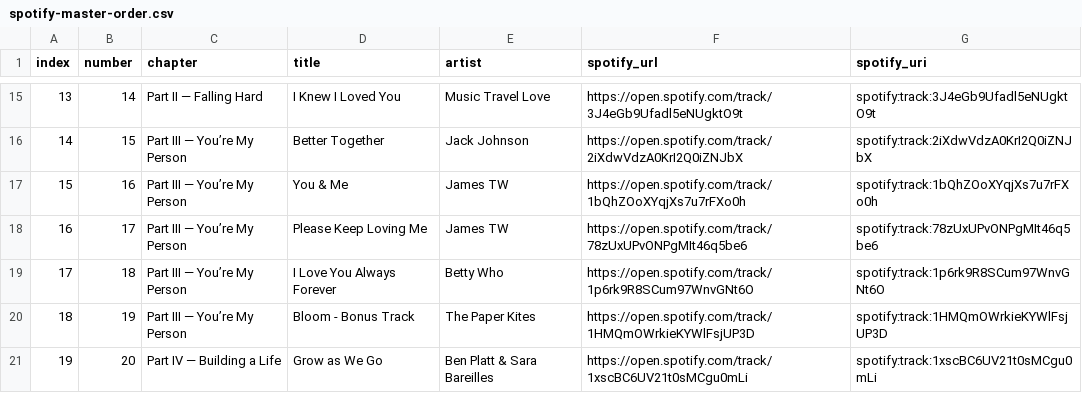
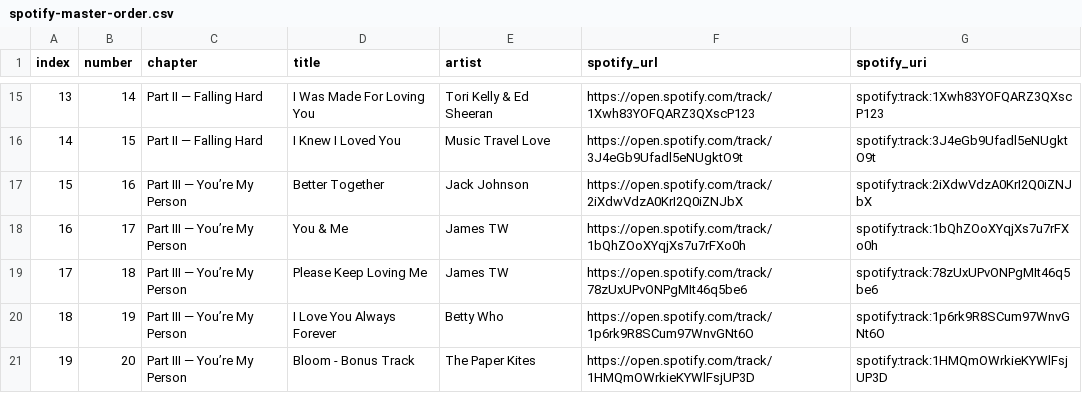
Before and after one commit to xantum21/JohnFVillanueva, a CSV file: our-playlist/spotify-master-order.csv, drawn as a sheet; only a part is shown, gaps mark what is left out; the diff covers the shown part only.

```diff
--- a/our-playlist/spotify-master-order.csv
+++ b/our-playlist/spotify-master-order.csv
@@ -15,7 +15,7 @@ index,number,chapter,title,artist,spotify_url,spotify_uri
-13,14,Part II — Falling Hard,I Knew I Loved You,Music Travel Love,https://open.spotify.com/track/3J4eGb9Ufadl5eNUgktO9t,spotify:track:3J4eGb9Ufadl5eNUgktO9t
-14,15,Part III — You’re My Person,Better Together,Jack Johnson,https://open.spotify.com/track/2iXdwVdzA0KrI2Q0iZNJbX,spotify:track:2iXdwVdzA0KrI2Q0iZNJbX
-15,16,Part III — You’re My Person,You & Me,James TW,https://open.spotify.com/track/1bQhZOoXYqjXs7u7rFXo0h,spotify:track:1bQhZOoXYqjXs7u7rFXo0h
-16,17,Part III — You’re My Person,Please Keep Loving Me,James TW,https://open.spotify.com/track/78zUxUPvONPgMIt46q5be6,spotify:track:78zUxUPvONPgMIt46q5be6
-17,18,Part III — You’re My Person,I Love You Always Forever,Betty Who,https://open.spotify.com/track/1p6rk9R8SCum97WnvGNt6O,spotify:track:1p6rk9R8SCum97WnvGNt6O
-18,19,Part III — You’re My Person,Bloom - Bonus Track,The Paper Kites,https://open.spotify.com/track/1HMQmOWrkieKYWlFsjUP3D,spotify:track:1HMQmOWrkieKYWlFsjUP3D
-19,20,Part IV — Building a Life,Grow as We Go,Ben Platt & Sara Bareilles,https://open.spotify.com/track/1xscBC6UV21t0sMCgu0mLi,spotify:track:1xscBC6UV21t0sMCgu0mLi
+13,14,Part II — Falling Hard,I Was Made For Loving You,Tori Kelly & Ed Sheeran,https://open.spotify.com/track/1Xwh83YOFQARZ3QXscP123,spotify:track:1Xwh83YOFQARZ3QXscP123
+14,15,Part II — Falling Hard,I Knew I Loved You,Music Travel Love,https://open.spotify.com/track/3J4eGb9Ufadl5eNUgktO9t,spotify:track:3J4eGb9Ufadl5eNUgktO9t
+15,16,Part III — You’re My Person,Better Together,Jack Johnson,https://open.spotify.com/track/2iXdwVdzA0KrI2Q0iZNJbX,spotify:track:2iXdwVdzA0KrI2Q0iZNJbX
+16,17,Part III — You’re My Person,You & Me,James TW,https://open.spotify.com/track/1bQhZOoXYqjXs7u7rFXo0h,spotify:track:1bQhZOoXYqjXs7u7rFXo0h
+17,18,Part III — You’re My Person,Please Keep Loving Me,James TW,https://open.spotify.com/track/78zUxUPvONPgMIt46q5be6,spotify:track:78zUxUPvONPgMIt46q5be6
+18,19,Part III — You’re My Person,I Love You Always Forever,Betty Who,https://open.spotify.com/track/1p6rk9R8SCum97WnvGNt6O,spotify:track:1p6rk9R8SCum97WnvGNt6O
+19,20,Part III — You’re My Person,Bloom - Bonus Track,The Paper Kites,https://open.spotify.com/track/1HMQmOWrkieKYWlFsjUP3D,spotify:track:1HMQmOWrkieKYWlFsjUP3D
```
Also changed, not shown: 1 added row and 107 edited cells elsewhere in this file, 8 other files.
